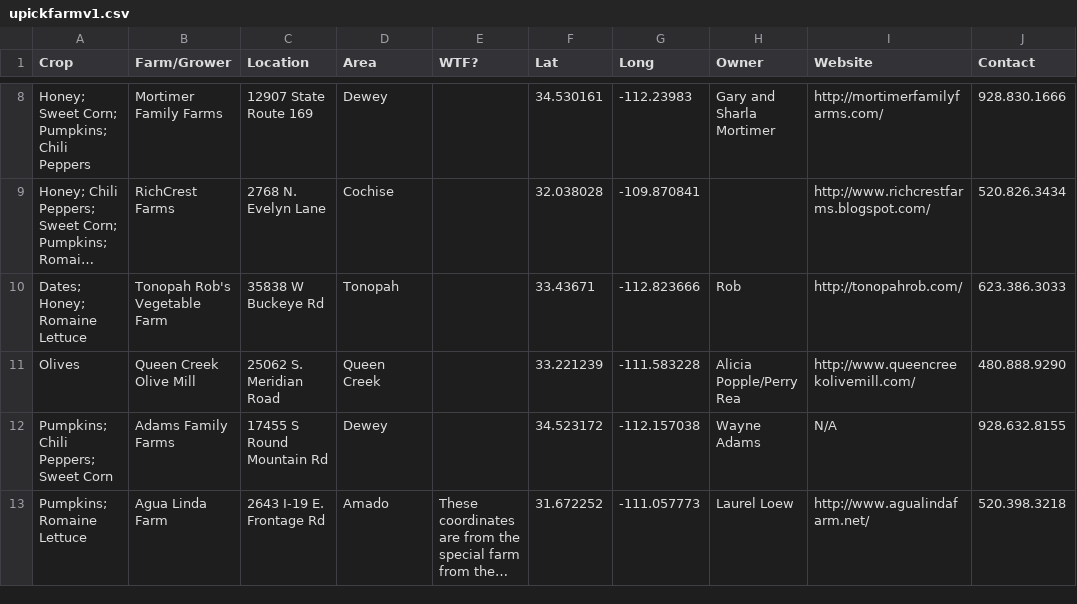
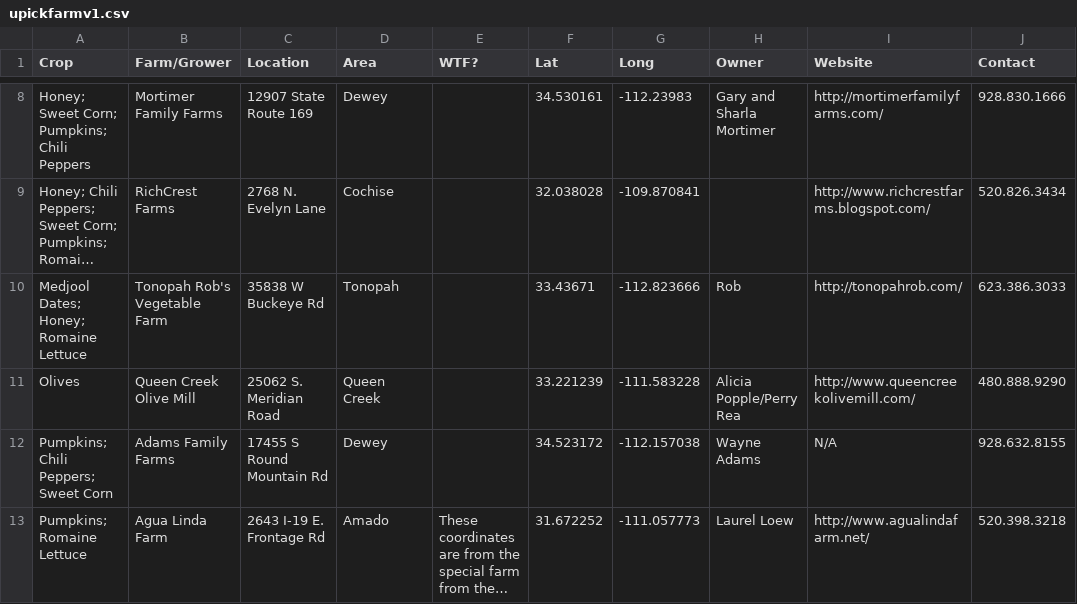
Before and after one commit to azgs/az-agriculture, a CSV file: data/upickfarmv1.csv, drawn as a sheet; only a part is shown, gaps mark what is left out; long unchanged cells end in …; the diff names each change by its address in the sheet, - before the commit and + after, or states it on an @@ line.

Commit message:
fixed typo in Ronopah Rob's data

```diff
--- a/data/upickfarmv1.csv
+++ b/data/upickfarmv1.csv
-A10 (Crop): Dates; Honey; Romaine Lettuce
+A10 (Crop): Medjool Dates; Honey; Romaine Lettuce
```
Also changed, not shown: 2 other files.
